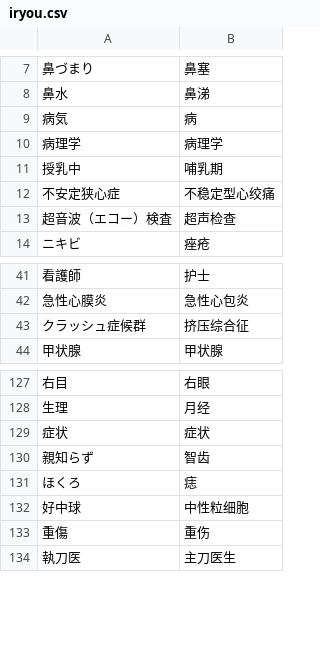
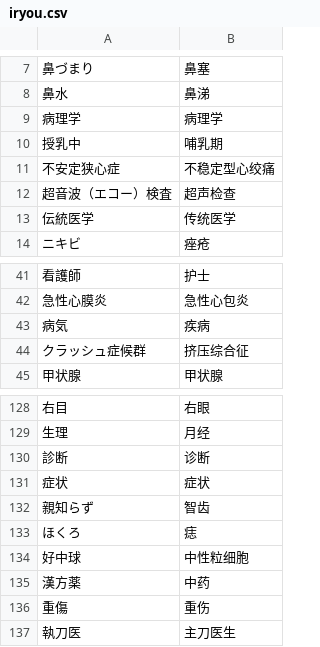
Before and after one commit to xfq/glossary, a CSV file: iryou.csv, drawn as a sheet; only a part is shown, gaps mark what is left out; removed rows and columns are numbered as before the commit, all else as after; the diff names each change by its address in the sheet, - before the commit and + after, or states it on an @@ line.

```diff
--- a/iryou.csv
+++ b/iryou.csv
-row 9: 病気 | 病
+row 13: 伝統医学 | 传统医学
+row 43: 病気 | 疾病
+row 130: 診断 | 诊断
+row 135: 漢方薬 | 中药
```
Also changed, not shown: 1 other file.
